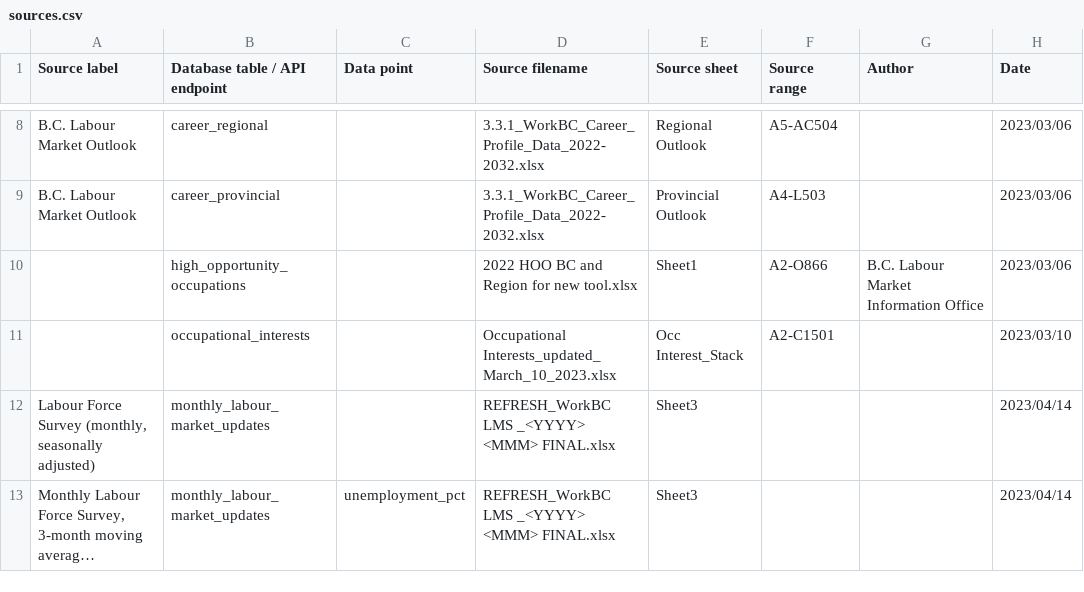
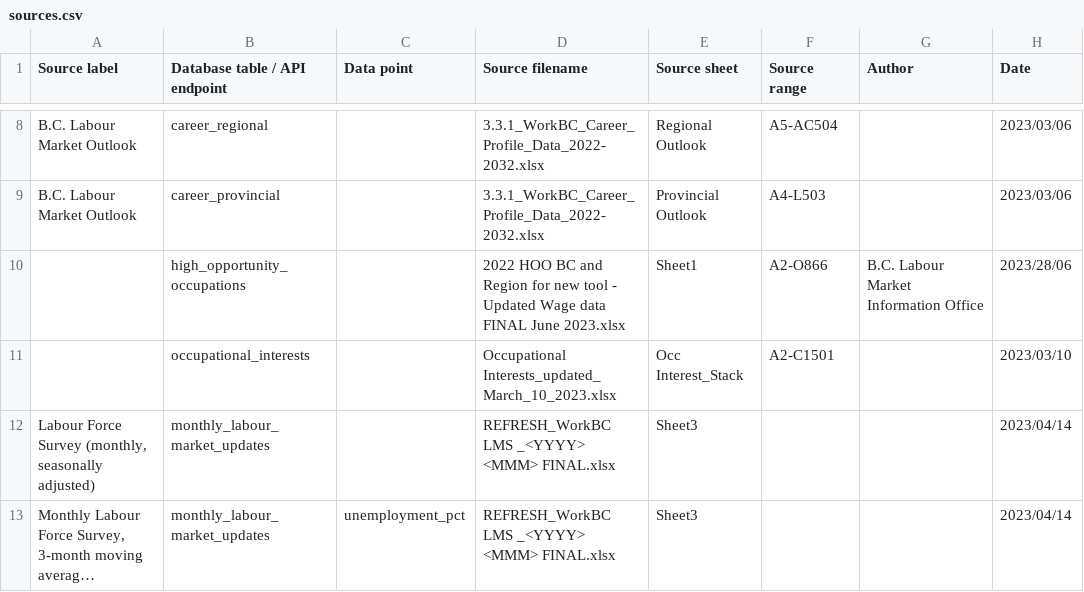
Before and after one commit to bcgov/workbc-ssot, a CSV file: migration/load/sources.csv, drawn as a sheet; only a part is shown, gaps mark what is left out; long unchanged cells end in ….

```diff
--- a/migration/load/sources.csv
+++ b/migration/load/sources.csv
@@ -9,3 +9,3 @@
 "B.C. Labour Market Outlook","career_provincial",,"3.3.1_WorkBC_Career_Profile_Data_2022-2032.xlsx","Provincial Outlook","A4-L503",,"2023/03/06"
-,"high_opportunity_occupations",,"2022 HOO BC and Region for new tool.xlsx","Sheet1","A2-O866","B.C. Labour Market Information Office","2023/03/06"
+,"high_opportunity_occupations",,"2022 HOO BC and Region for new tool - Updated Wage data FINAL June 2023.xlsx","Sheet1","A2-O866","B.C. Labour Market Information Office","2023/28/06"
 ,"occupational_interests",,"Occupational Interests_updated_March_10_2023.xlsx","Occ Interest_Stack","A2-C1501",,"2023/03/10"
```
Also changed, not shown: migration/load/high_opportunity_occupations.csv, 4 other files.
